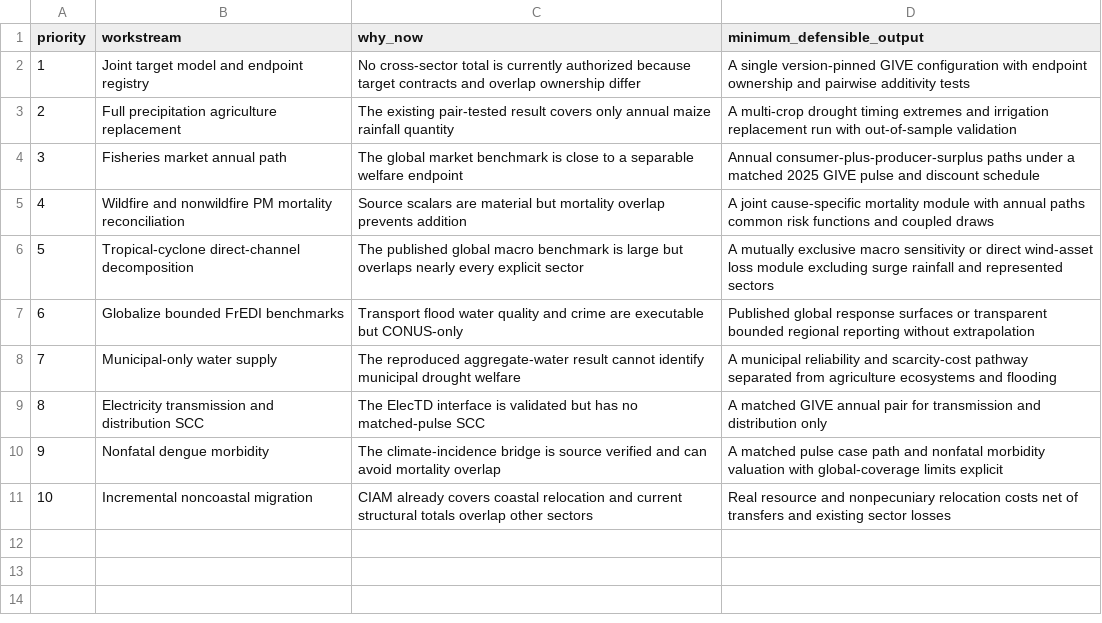
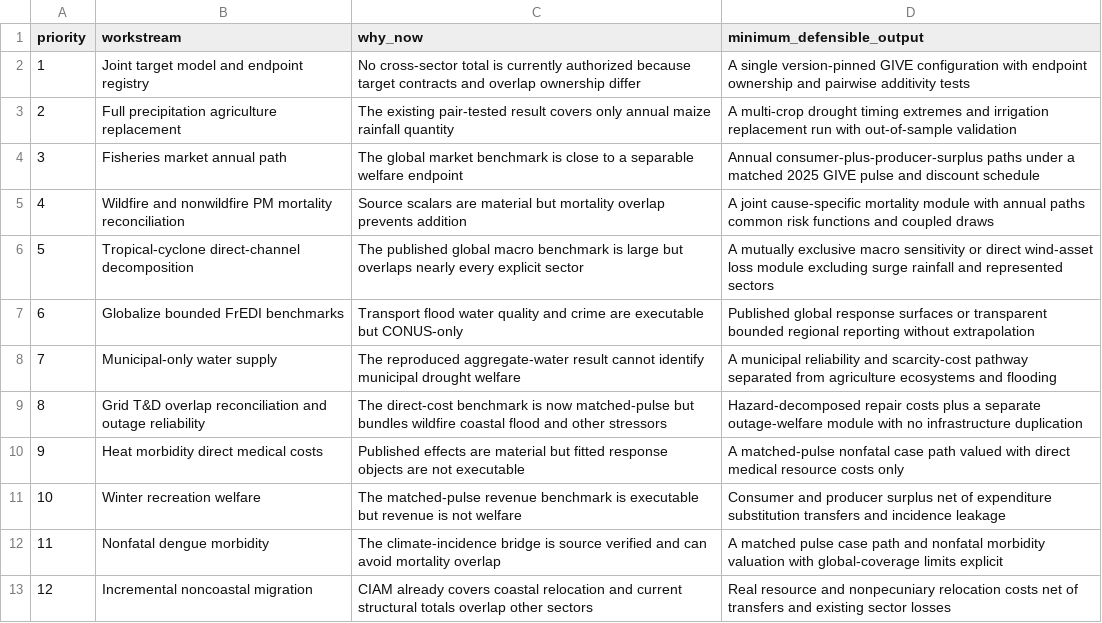
Before and after one commit to jbbcsu/give-wildfire-carbon-feedback, a CSV file: data/derived/next_step_priorities_v1.csv, drawn as a sheet; removed rows and columns are numbered as before the commit, all else as after; the diff names each change by its address in the sheet, - before the commit and + after, or states it on an @@ line.

```diff
--- a/data/derived/next_step_priorities_v1.csv
+++ b/data/derived/next_step_priorities_v1.csv
-row 9: 8 | Electricity transmission and distribution SCC | The ElecTD interface is validated but has no matched-pulse SCC | A matched GIVE annual pair for transmission and distribution only
+row 9: 8 | Grid T&D overlap reconciliation and outage reliability | The direct-cost benchmark is now matched-pulse but bundles wildfire coastal flood and other stressors | Hazard-decomposed repair costs plus a separate outage-welfare module with no infrastructure duplication
+row 10: 9 | Heat morbidity direct medical costs | Published effects are material but fitted response objects are not executable | A matched-pulse nonfatal case path valued with direct medical resource costs only
+row 11: 10 | Winter recreation welfare | The matched-pulse revenue benchmark is executable but revenue is not welfare | Consumer and producer surplus net of expenditure substitution transfers and incidence leakage
@@ column A (priority) renumbered from row 12 down @@
```
Also changed, not shown: data/derived/master_damage_sector_ledger_v1.csv, data/derived/overlap_matrix_v1.csv, 10 other files.
